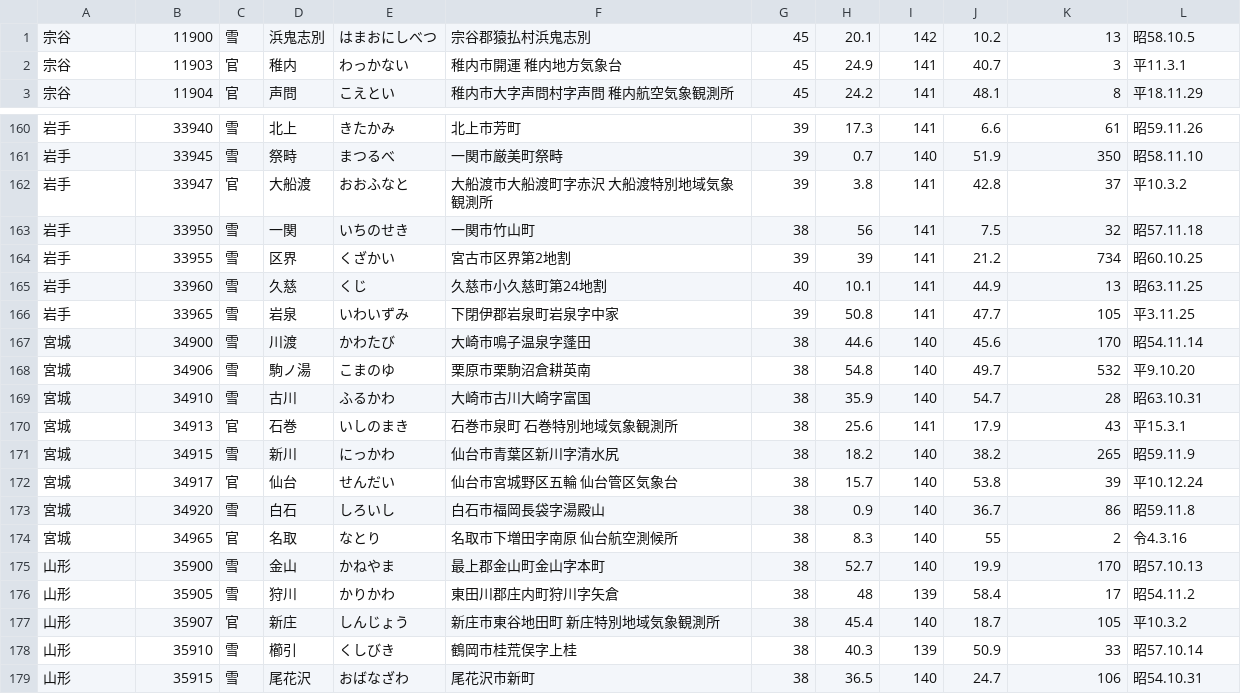
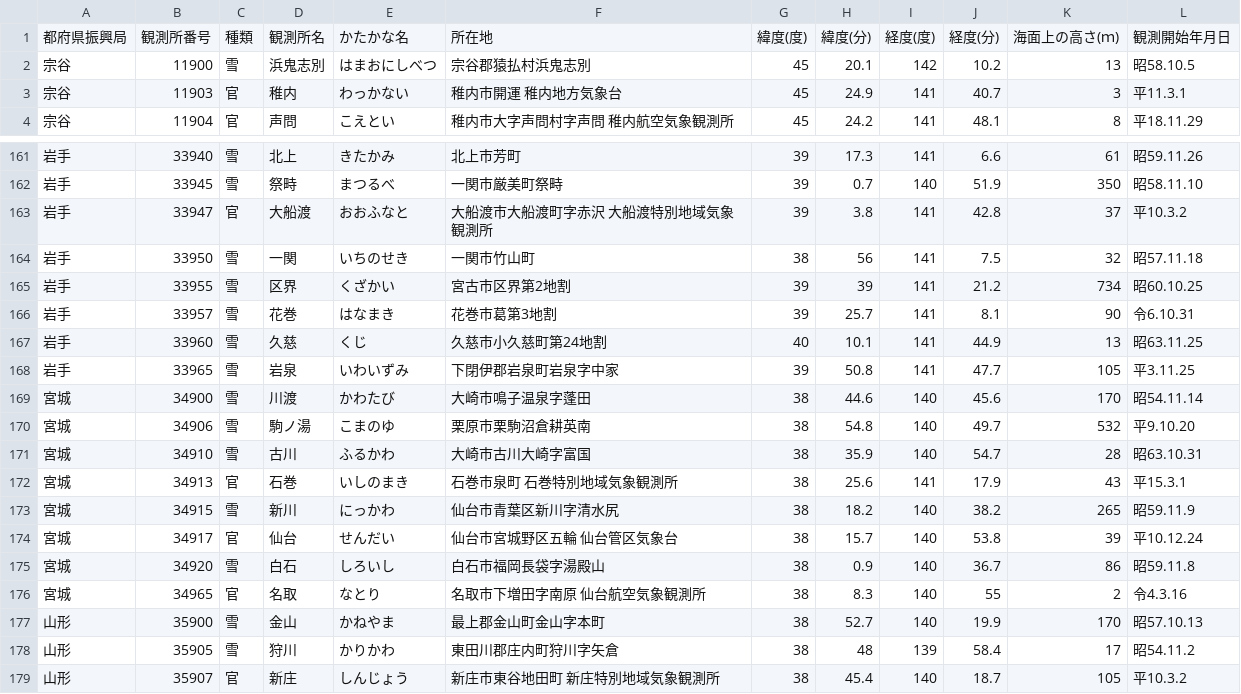
Before and after one commit to ingen084/jma-code-dictionary, a CSV file: csv/AmedasSnowPoint.csv, drawn as a sheet; only a part is shown, gaps mark what is left out; the shorter side is filled out with more unchanged rows.

```diff
--- a/csv/AmedasSnowPoint.csv
+++ b/csv/AmedasSnowPoint.csv
@@ -1 +1,2 @@
+都府県振興局,観測所番号,種類,観測所名,かたかな名,所在地,緯度(度),緯度(分),経度(度),経度(分),海面上の高さ(ｍ),観測開始年月日
 宗谷,11900,雪,浜鬼志別,はまおにしべつ,宗谷郡猿払村浜鬼志別,45,20.1,142,10.2,13,昭58.10.5
@@ -164,2 +165,3 @@
 岩手,33955,雪,区界,くざかい,宮古市区界第2地割,39,39,141,21.2,734,昭60.10.25
+岩手,33957,雪,花巻,はなまき,花巻市葛第3地割,39,25.7,141,8.1,90,令6.10.31
 岩手,33960,雪,久慈,くじ,久慈市小久慈町第24地割,40,10.1,141,44.9,13,昭63.11.25
@@ -173,3 +175,3 @@
 宮城,34920,雪,白石,しろいし,白石市福岡長袋字湯殿山,38,0.9,140,36.7,86,昭59.11.8
-宮城,34965,官,名取,なとり,名取市下増田字南原　仙台航空測候所,38,8.3,140,55,2,令4.3.16
+宮城,34965,官,名取,なとり,名取市下増田字南原　仙台航空気象観測所,38,8.3,140,55,2,令4.3.16
 山形,35900,雪,金山,かねやま,最上郡金山町金山字本町,38,52.7,140,19.9,170,昭57.10.13
```
Also changed, not shown: csv/AmedasRainPoint.csv, csv/AreaFloodForecast.csv, 13 other files.
